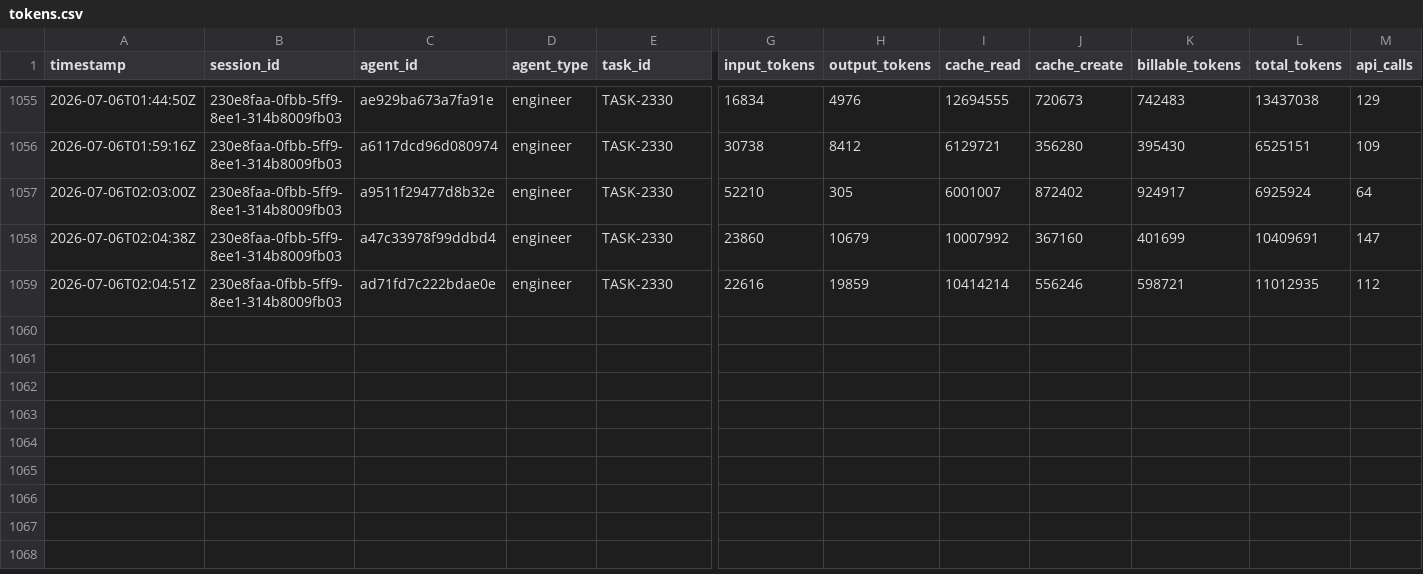
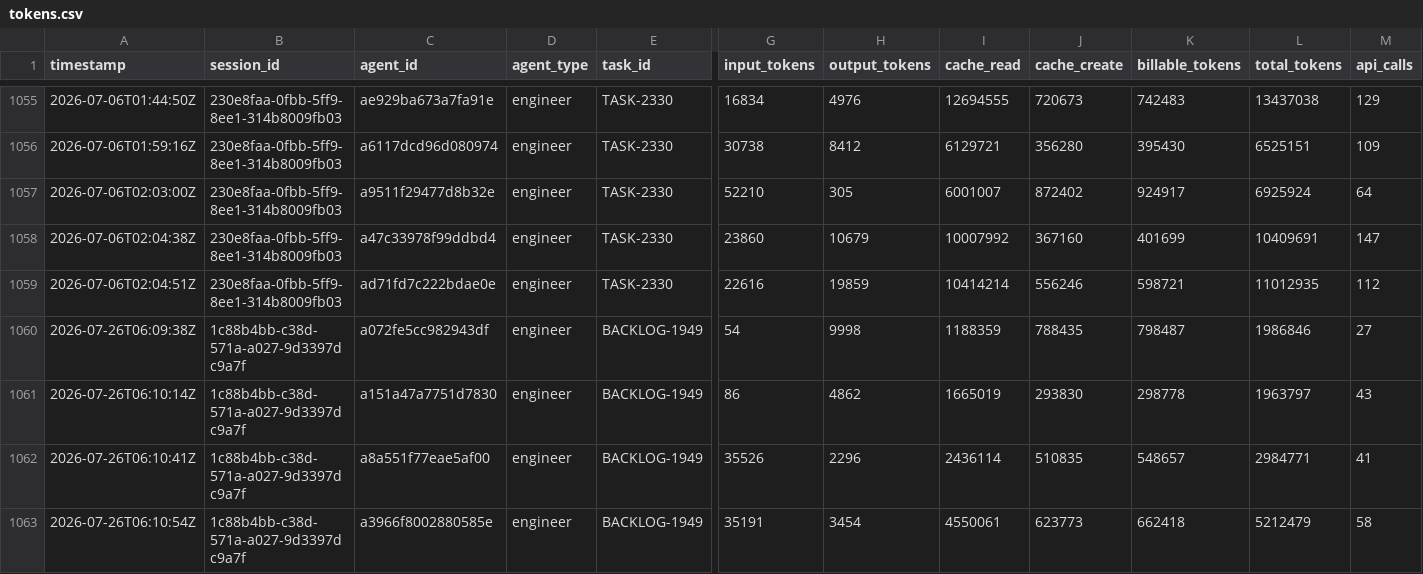
Before and after one commit to Keepr-Compliance/Mad, a CSV file: .claude/metrics/tokens.csv, drawn as a sheet; only a part is shown, gaps mark what is left out; rows hold the shown columns only; the diff names each change by its address in the sheet, - before the commit and + after, or states it on an @@ line.

```diff
--- a/.claude/metrics/tokens.csv
+++ b/.claude/metrics/tokens.csv
+row 1060: 2026-07-26T06:09:38Z | 1c88b4bb-c38d-571a-a027-9d3397dc9a7f | a072fe5cc982943df | engineer | BACKLOG-1949 | 54 | 9998 | 1188359 | 788435 | 798487 | 1986846 | 27
+row 1061: 2026-07-26T06:10:14Z | 1c88b4bb-c38d-571a-a027-9d3397dc9a7f | a151a47a7751d7830 | engineer | BACKLOG-1949 | 86 | 4862 | 1665019 | 293830 | 298778 | 1963797 | 43
+row 1062: 2026-07-26T06:10:41Z | 1c88b4bb-c38d-571a-a027-9d3397dc9a7f | a8a551f77eae5af00 | engineer | BACKLOG-1949 | 35526 | 2296 | 2436114 | 510835 | 548657 | 2984771 | 41
+row 1063: 2026-07-26T06:10:54Z | 1c88b4bb-c38d-571a-a027-9d3397dc9a7f | a3966f8002880585e | engineer | BACKLOG-1949 | 35191 | 3454 | 4550061 | 623773 | 662418 | 5212479 | 58
```
